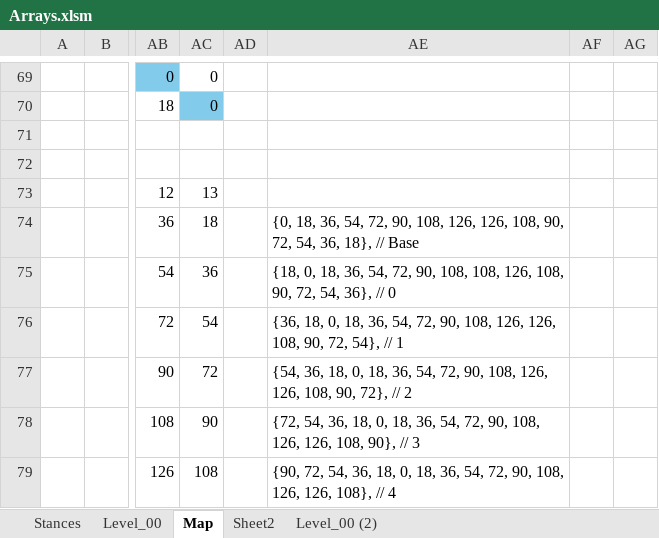
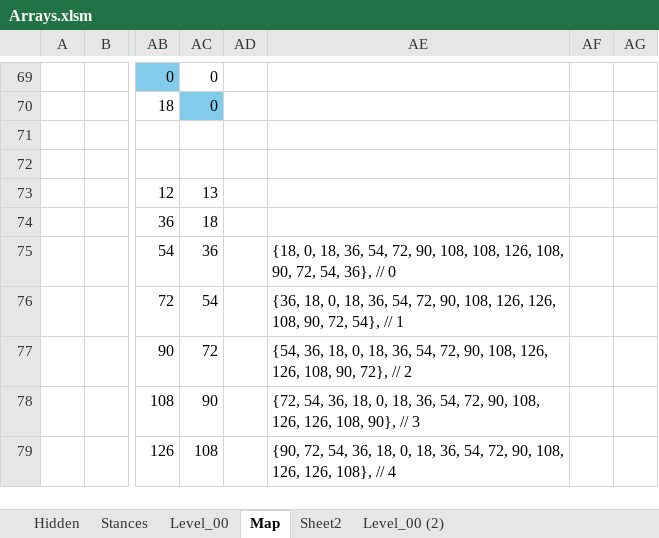
Before and after one commit to Press-Play-On-Tape/ChakanaChallenge, an Excel workbook: Arrays.xlsm, sheet Map, drawn as a sheet; only a part is shown, gaps mark what is left out; values as stored, in another font and other column widths than the file's, no borders; charts and pictures not drawn; the diff names each change by its address in the sheet, - before the commit and + after, or states it on an @@ line.

```diff
--- a/Arrays.xlsm (sheet Map)
+++ b/Arrays.xlsm (sheet Map)
@@ sheet tab unhidden: Hidden @@
-AE74: {0, 18, 36, 54, 72, 90, 108, 126, 126, 108, 90, 72, 54, 36, 18}, // Base
+AE74: (empty)
```
Also changed, not shown: sheet Level_00 (2), sheet Level_00, formulas that keep their value, charts or pictures, 15 other files.
